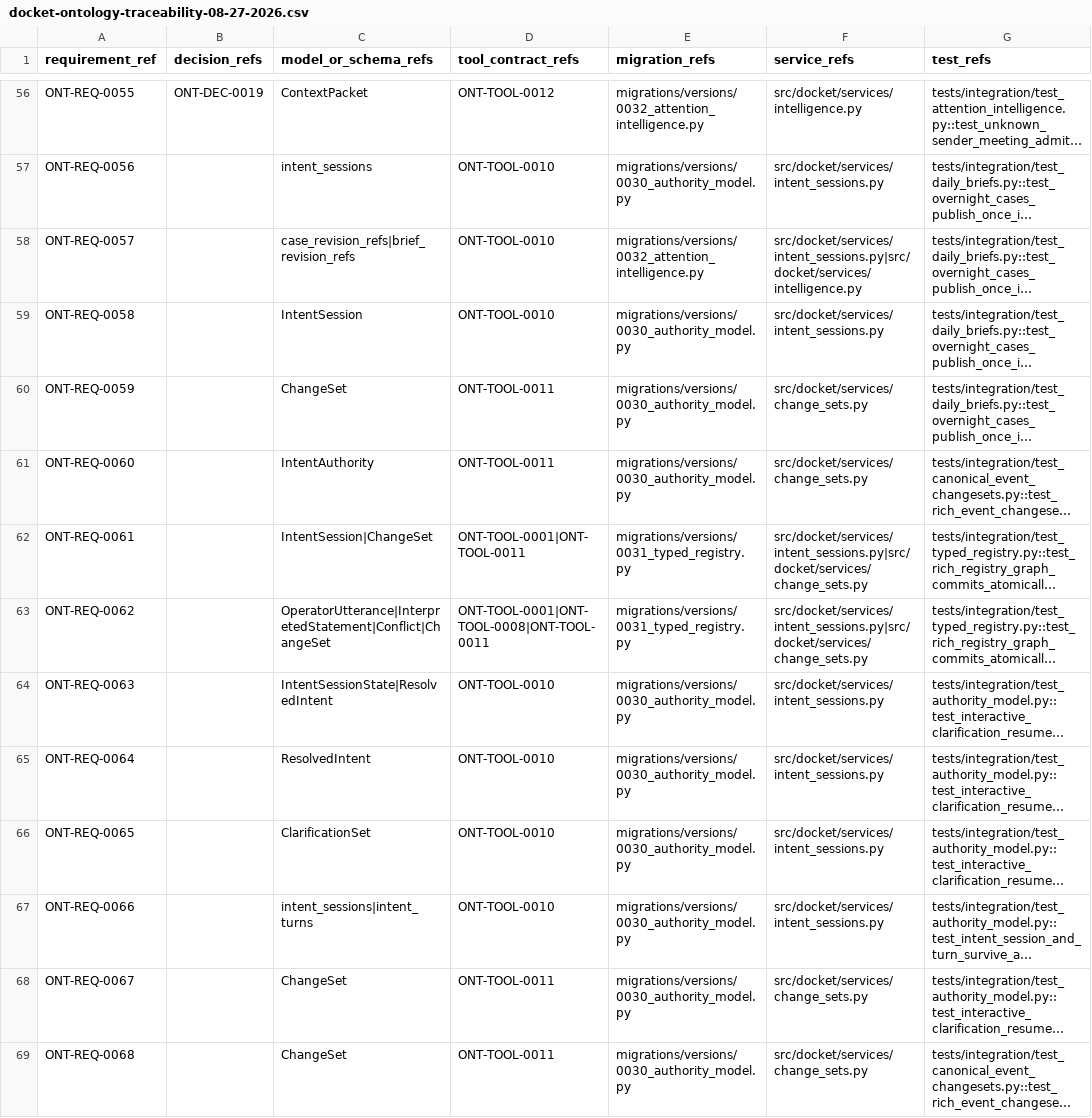
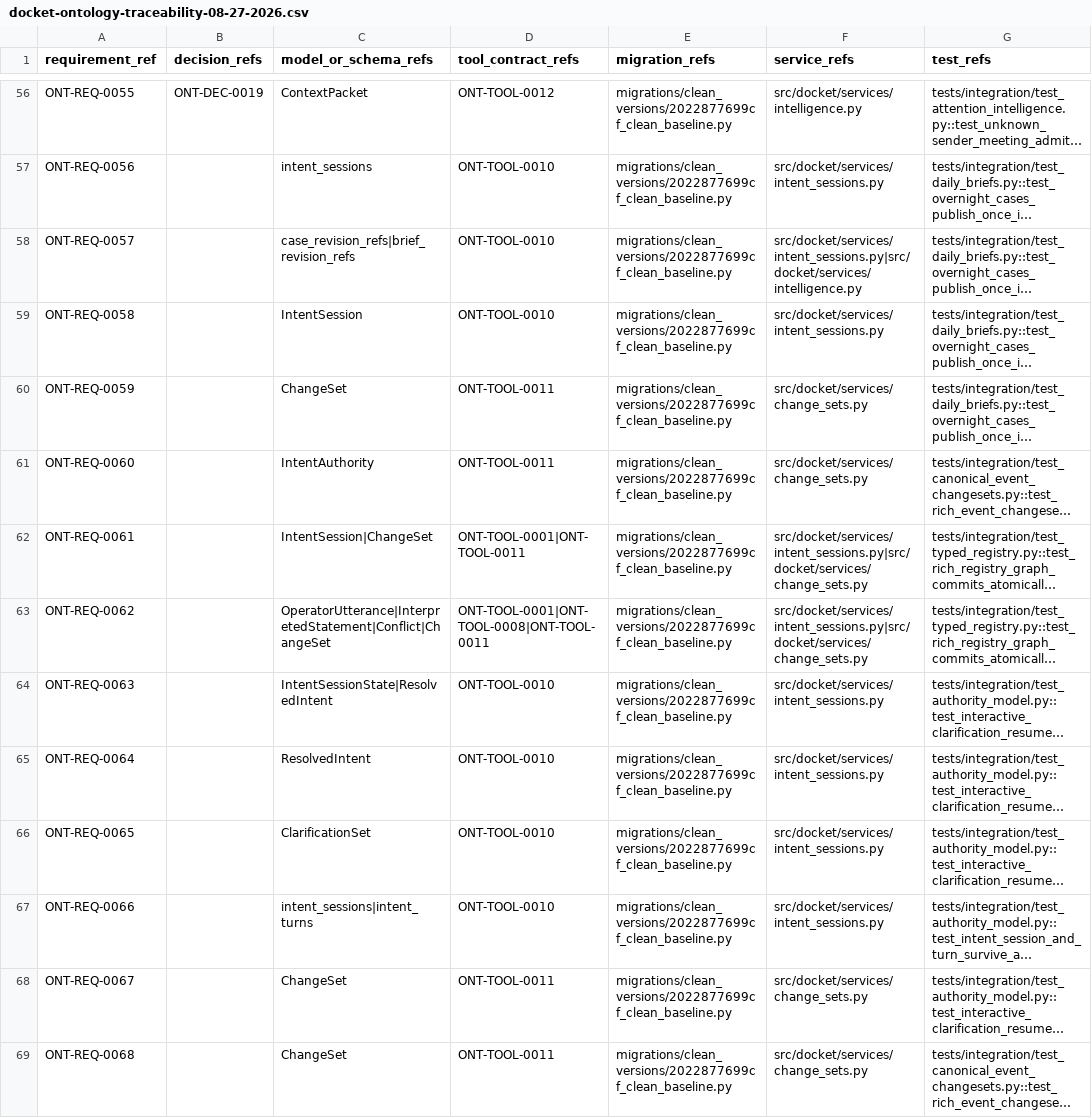
Before and after one commit to nkuhanas/Docket, a CSV file: deltas/docket-ontology-traceability-08-27-2026.csv, drawn as a sheet; only a part is shown, gaps mark what is left out; long unchanged cells end in …; the diff covers the shown part only; the diff names each change by its address in the sheet, - before the commit and + after, or states it on an @@ line.

Commit message:
refactor(repo)!: retire pre-cutover migration history
BREAKING CHANGE: only the clean tracked-context Alembic baseline remains supported; pre-cutover database histories have no upgrade path.

```diff
--- a/deltas/docket-ontology-traceability-08-27-2026.csv
+++ b/deltas/docket-ontology-traceability-08-27-2026.csv
-E56 (migration_refs): migrations/versions/0032_attention_intelligence.py
+E56 (migration_refs): migrations/clean_versions/2022877699cf_clean_baseline.py
-E57 (migration_refs): migrations/versions/0030_authority_model.py
+E57 (migration_refs): migrations/clean_versions/2022877699cf_clean_baseline.py
-E58 (migration_refs): migrations/versions/0032_attention_intelligence.py
+E58 (migration_refs): migrations/clean_versions/2022877699cf_clean_baseline.py
-E59:E61 (migration_refs): migrations/versions/0030_authority_model.py
+E59:E61 (migration_refs): migrations/clean_versions/2022877699cf_clean_baseline.py
-E62:E63 (migration_refs): migrations/versions/0031_typed_registry.py
+E62:E63 (migration_refs): migrations/clean_versions/2022877699cf_clean_baseline.py
-E64:E69 (migration_refs): migrations/versions/0030_authority_model.py
+E64:E69 (migration_refs): migrations/clean_versions/2022877699cf_clean_baseline.py
```
Also changed, not shown: 98 edited cells elsewhere in this file, 46 other files.
